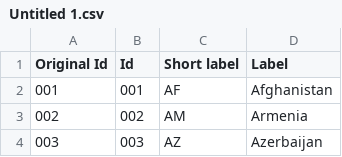
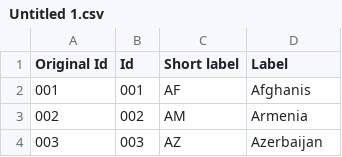
Before and after one commit to arnab003/testRepo, a CSV file: Untitled 1.csv, drawn as a sheet; only a part is shown.

Commit message:
csv file modified

```diff
--- a/Untitled 1.csv
+++ b/Untitled 1.csv
@@ -1,3 +1,3 @@
 Original Id,Id,Short label,Label
-001,001,AF,Afghanistan
+001,001,AF,Afghanis
 002,002,AM,Armenia
```
